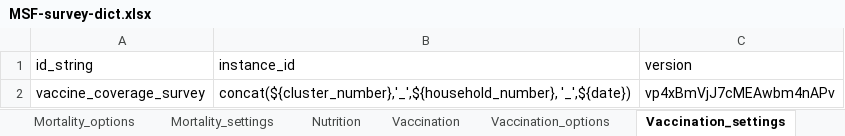
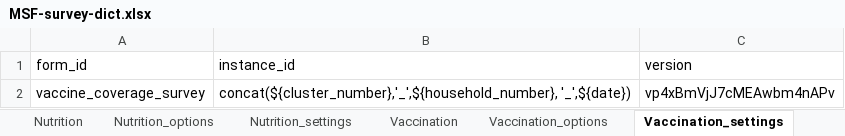
Before and after one commit to R4EPI/epidict, an Excel workbook: inst/extdata/MSF-survey-dict.xlsx, sheet Vaccination_settings, drawn as a sheet; values as stored, in another font and other column widths than the file's, no borders; the diff names each change by its address in the sheet, - before the commit and + after, or states it on an @@ line.

```diff
--- a/inst/extdata/MSF-survey-dict.xlsx (sheet Vaccination_settings)
+++ b/inst/extdata/MSF-survey-dict.xlsx (sheet Vaccination_settings)
+sheet tab: Nutrition_options
+sheet tab: Nutrition_settings
-A1: id_string
+A1: form_id
```
Also changed, not shown: sheet Mortality, sheet Vaccination, sheet Mortality_options, sheet Vaccination_options, sheet Nutrition, sheet Mortality_settings.
